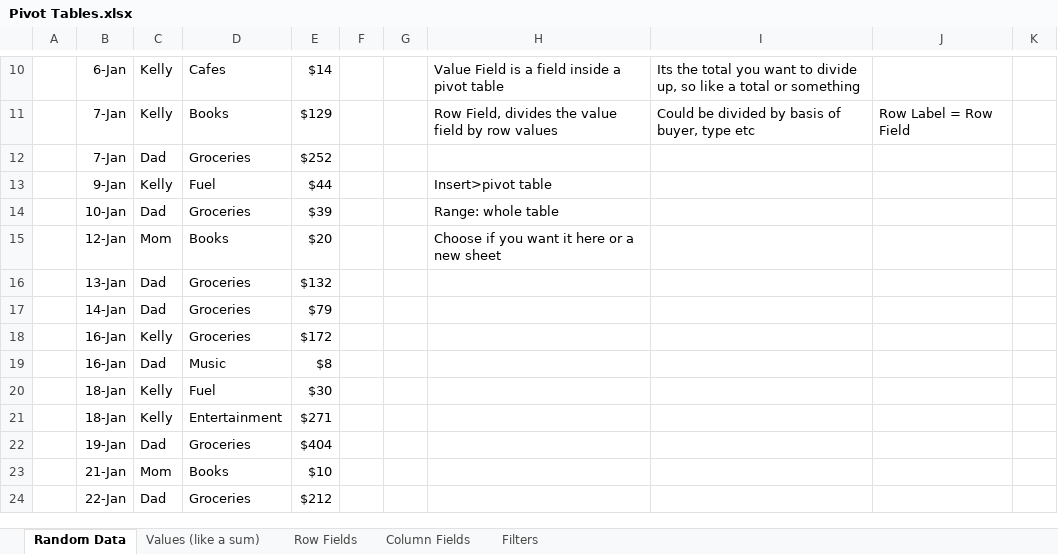
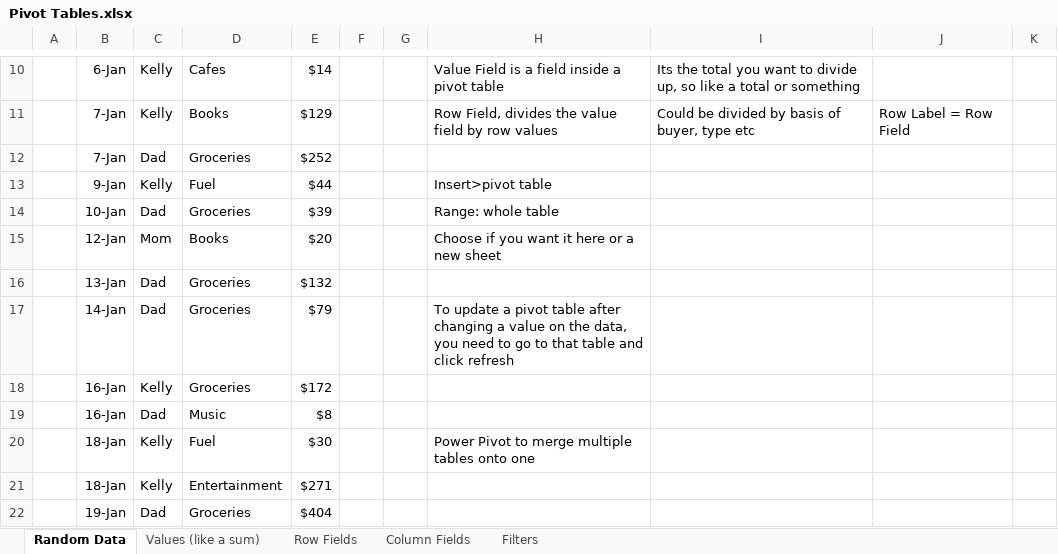
Before and after one commit to appleofreak/DataAnalysis, an Excel workbook: Excel Data Analytics/Pivot Tables.xlsx, sheet Random Data, drawn as a sheet; only a part is shown, gaps mark what is left out; the shorter side is filled out with more unchanged rows; values as stored, in another font and other column widths than the file's, no borders; table styles not drawn; the diff names each change by its address in the sheet, - before the commit and + after, or states it on an @@ line.

Commit message:
Update Pivot Tables.xlsx

```diff
--- a/Excel Data Analytics/Pivot Tables.xlsx (sheet Random Data)
+++ b/Excel Data Analytics/Pivot Tables.xlsx (sheet Random Data)
-H17: (empty)
+H17: To update a pivot table after changing a value on the data, you need to go to that table and click refresh
-H20: (empty)
+H20: Power Pivot to merge multiple tables onto one
```
Also changed, not shown: sheet Filters, charts or pictures.
